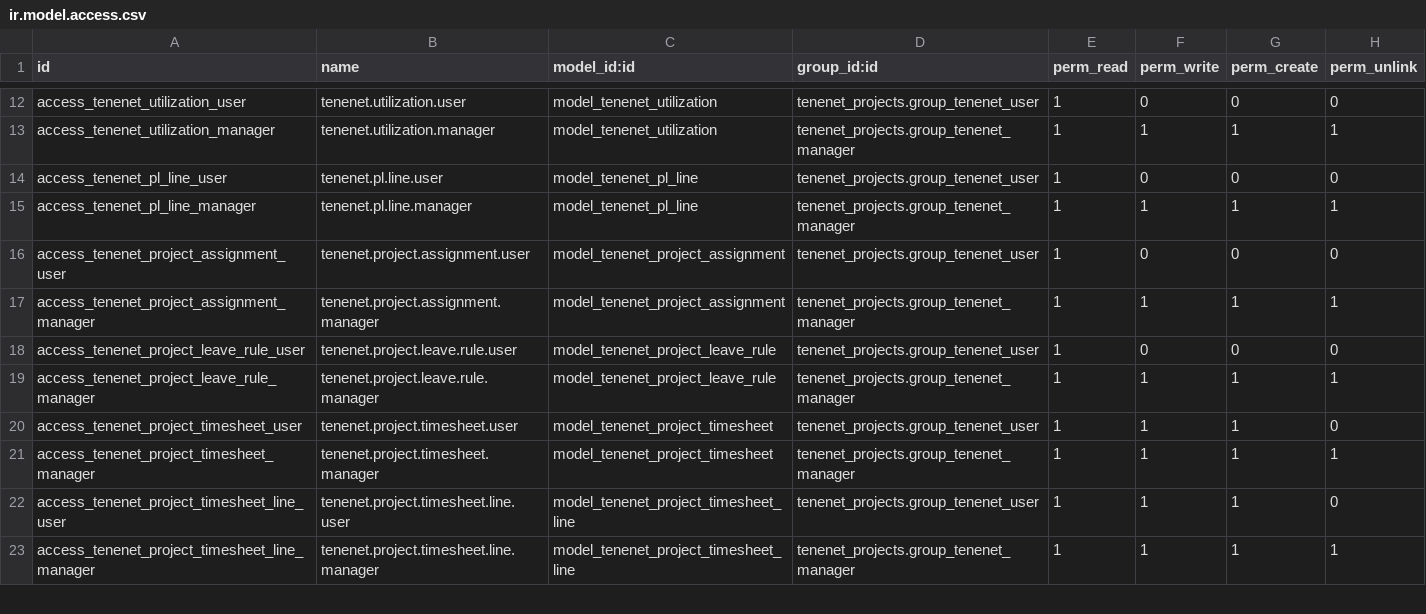
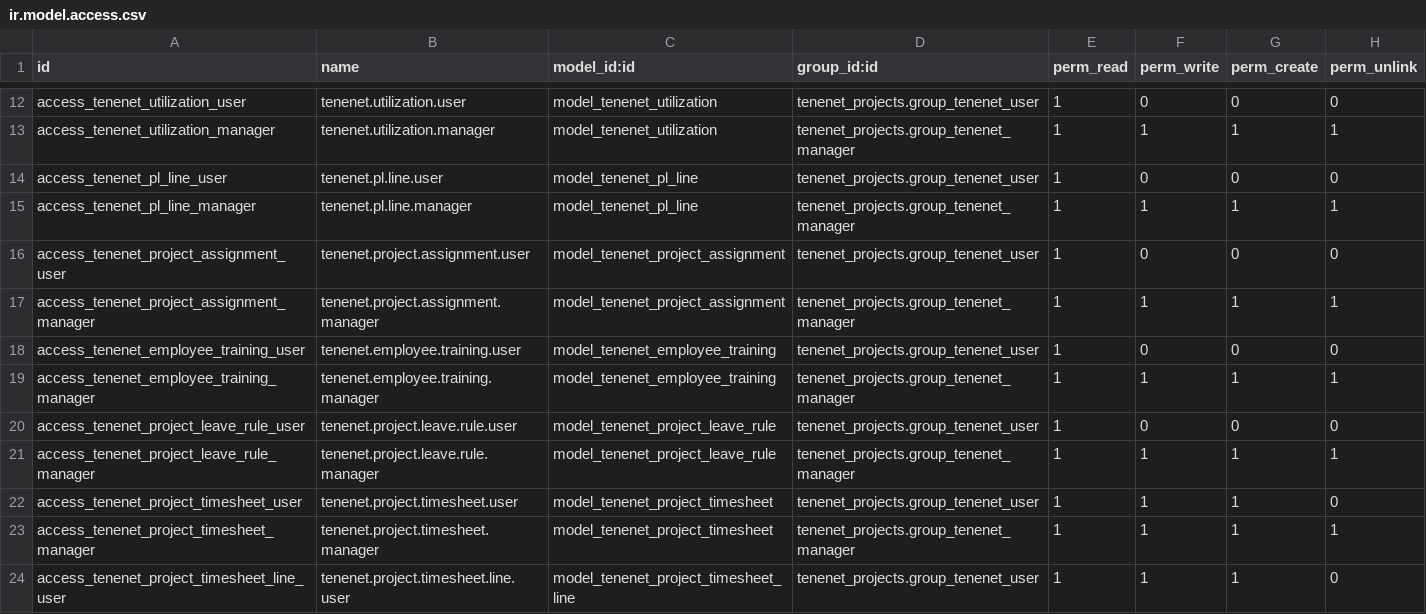
Before and after one commit to brunovskyoliver/tenenet_projects, a CSV file: security/ir.model.access.csv, drawn as a sheet; only a part is shown, gaps mark what is left out; the shorter side is filled out with more unchanged rows.

Commit message:
rework contacts and employees

```diff
--- a/security/ir.model.access.csv
+++ b/security/ir.model.access.csv
@@ -17,2 +17,4 @@ access_tenenet_project_assignment_user,tenenet.project.assignment.user,model_ten
 access_tenenet_project_assignment_manager,tenenet.project.assignment.manager,model_tenenet_project_assignment,tenenet_projects.group_tenenet_manager,1,1,1,1
+access_tenenet_employee_training_user,tenenet.employee.training.user,model_tenenet_employee_training,tenenet_projects.group_tenenet_user,1,0,0,0
+access_tenenet_employee_training_manager,tenenet.employee.training.manager,model_tenenet_employee_training,tenenet_projects.group_tenenet_manager,1,1,1,1
 access_tenenet_project_leave_rule_user,tenenet.project.leave.rule.user,model_tenenet_project_leave_rule,tenenet_projects.group_tenenet_user,1,0,0,0
```
Also changed, not shown: 22 other files.
